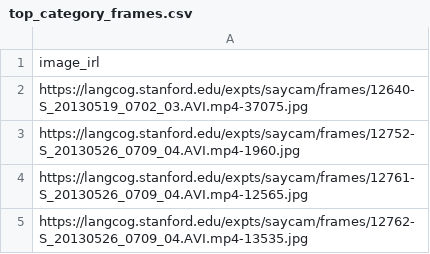
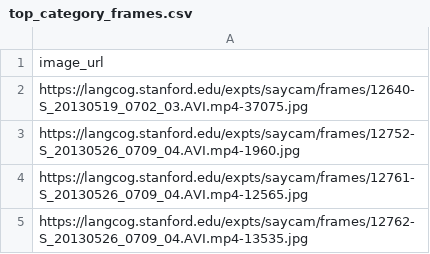
Before and after one commit to brialorelle/headcam-objects, a CSV file: analysis/panoptic-segmentation/top_category_frames.csv, drawn as a sheet; only a part is shown.

Commit message:
made csv of frames to annotate

```diff
--- a/analysis/panoptic-segmentation/top_category_frames.csv
+++ b/analysis/panoptic-segmentation/top_category_frames.csv
@@ -1,2 +1,2 @@
-"image_irl"
+"image_url"
 "https://langcog.stanford.edu/expts/saycam/frames/12640-S_20130519_0702_03.AVI.mp4-37075.jpg"
```
Also changed, not shown: 1 other file.
